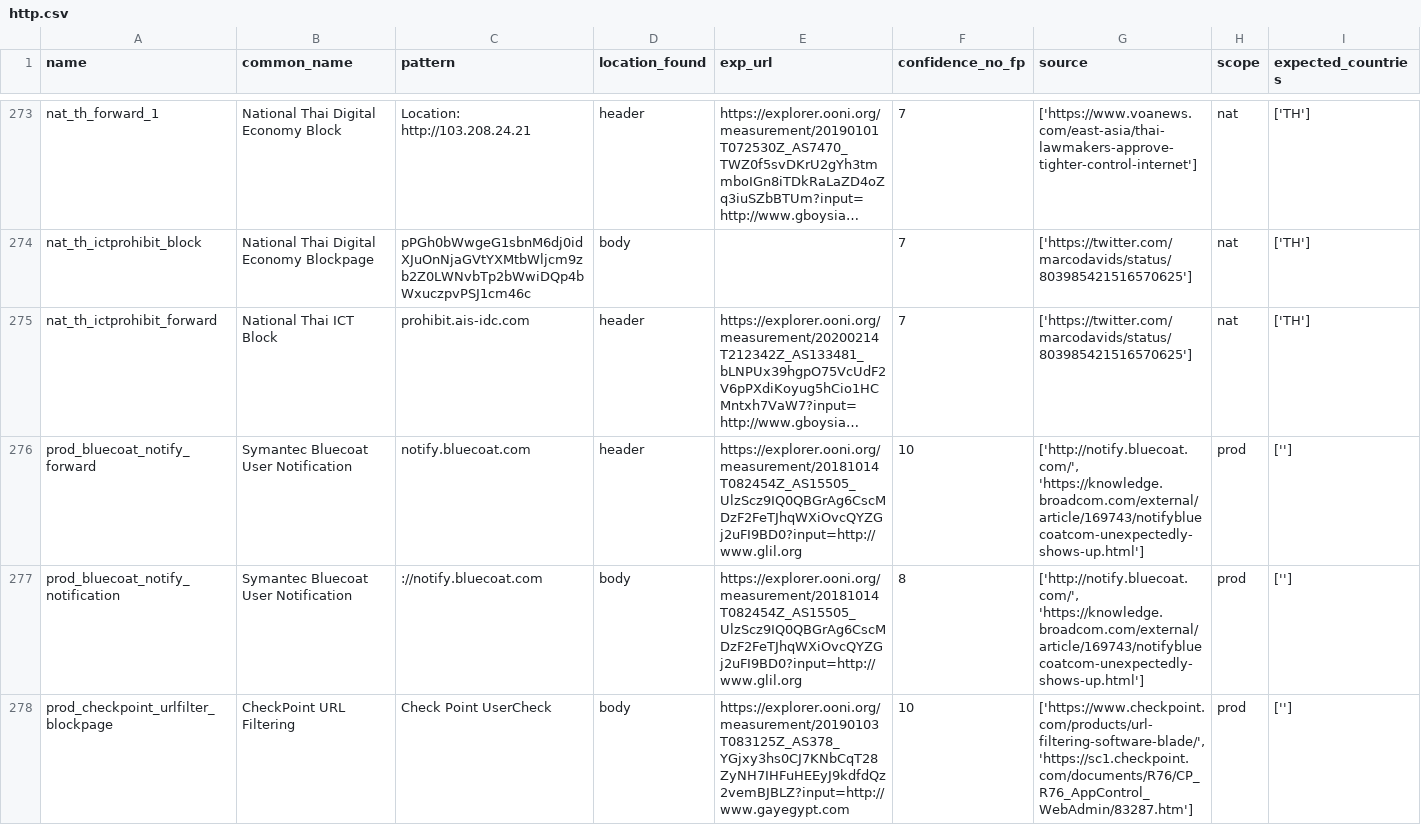
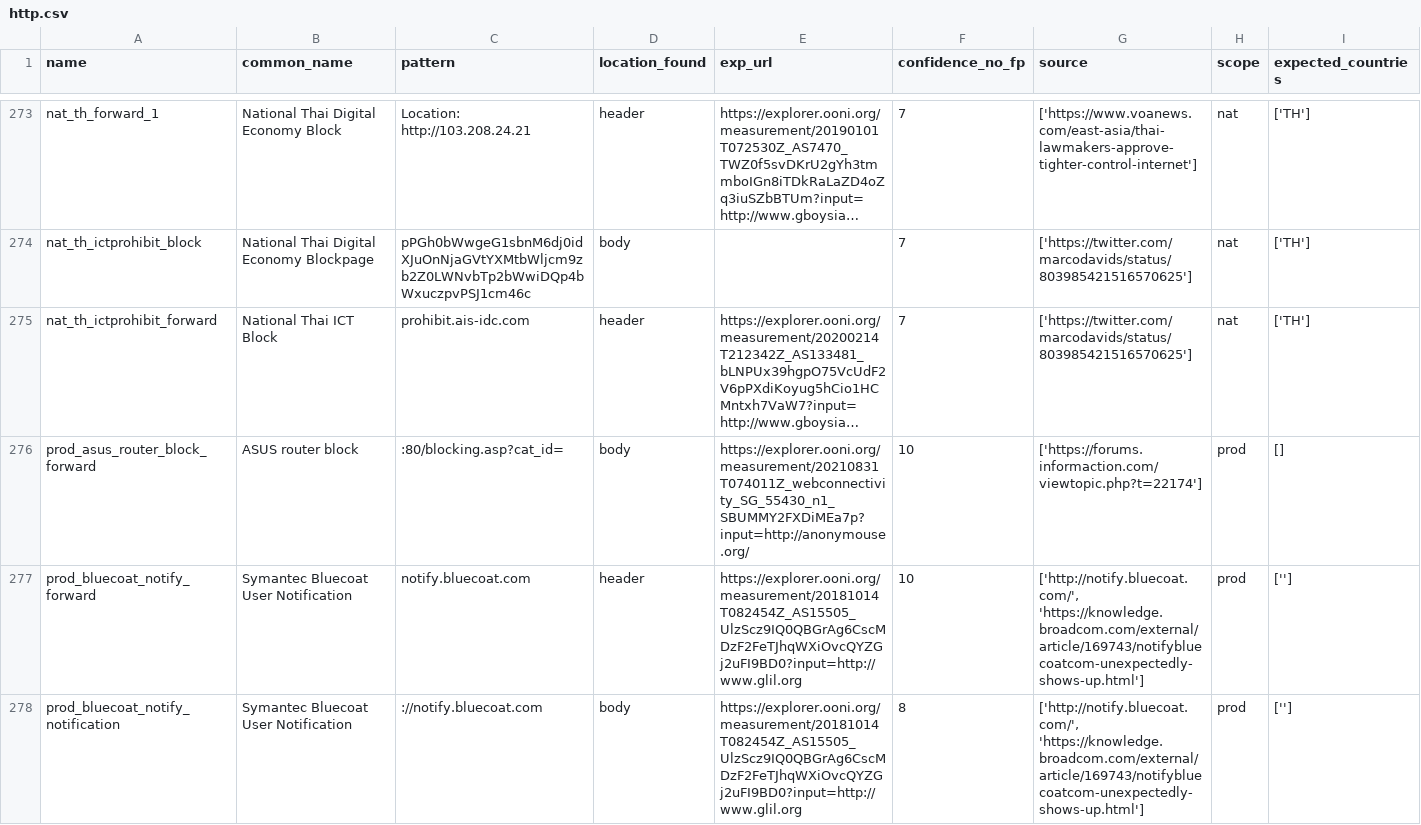
Before and after one commit to citizenlab/filtering-annotations, a CSV file: data/v1/http.csv, drawn as a sheet; only a part is shown, gaps mark what is left out; the shorter side is filled out with more unchanged rows; long unchanged cells end in …; rows hold the shown columns only; the diff names each change by its address in the sheet, - before the commit and + after, or states it on an @@ line.

Commit message:
added asus router block

```diff
--- a/data/v1/http.csv
+++ b/data/v1/http.csv
+row 276: prod_asus_router_block_forward | ASUS router block | :80/blocking.asp?cat_id= | body | https://explorer.ooni.org/measurement/20210831T074011Z_webconnectivity_SG_55430_n1_SBUMMY2FXDiMEa7p?input=http://anonymouse.org/ | 10 | ['https://forums.informaction.com/viewtopic.php?t=22174'] | prod | []
```
Also changed, not shown: 2 other files.
